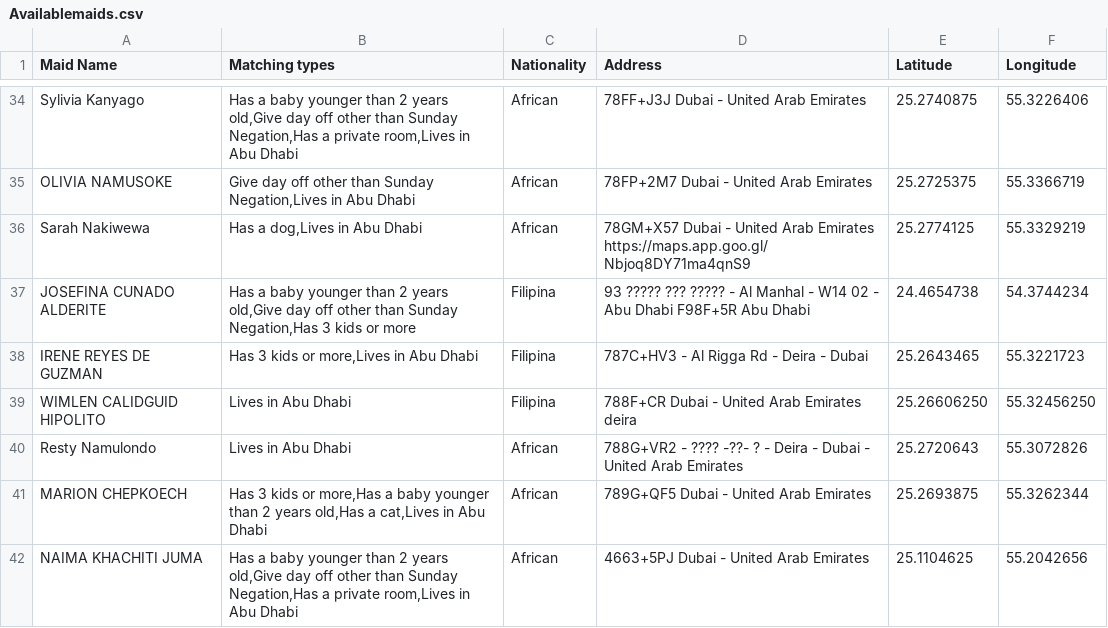
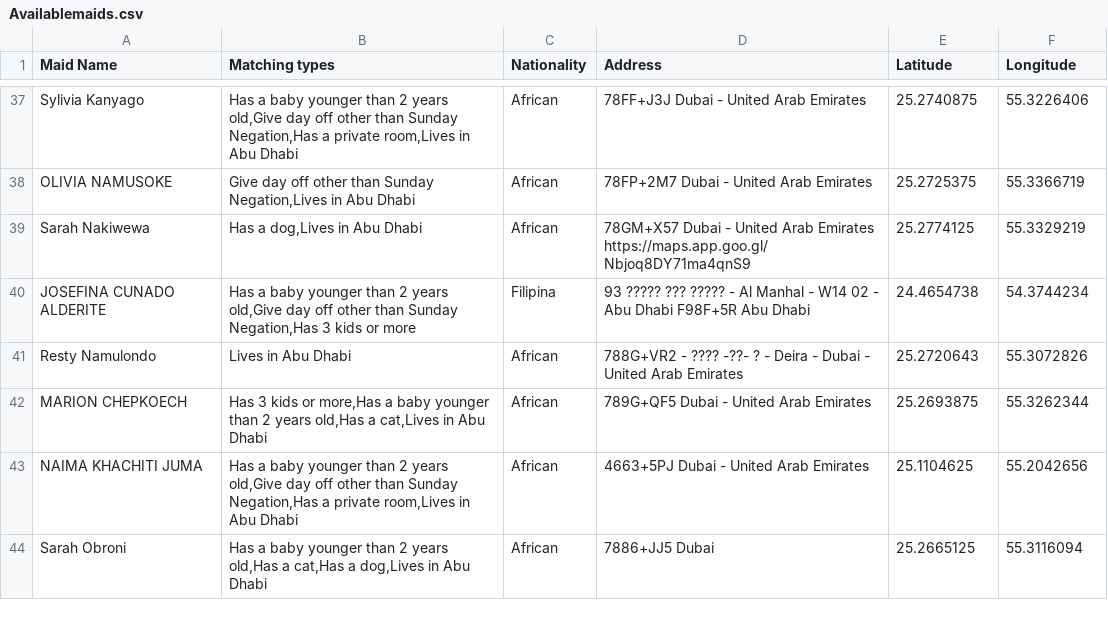
Before and after one commit to charbelchdid/map, a CSV file: Availablemaids.csv, drawn as a sheet; only a part is shown, gaps mark what is left out; the shorter side is filled out with more unchanged rows; removed rows and columns are numbered as before the commit, all else as after; ↵ is a line break in a cell; the diff covers the shown part only; the diff names each change by its address in the sheet, - before the commit and + after, or states it on an @@ line.

Commit message:
Update Hired Live-out Maids Raw Data AVAILABLE CSV on 2025-06-27T09:05:08.100Z

```diff
--- a/Availablemaids.csv
+++ b/Availablemaids.csv
-row 38: IRENE REYES DE GUZMAN | Has 3 kids or more,Lives in Abu Dhabi | Filipina | 787C+HV3 - Al Rigga Rd - Deira - Dubai | 25.2643465 | 55.3221723
-row 39: WIMLEN CALIDGUID HIPOLITO | Lives in Abu Dhabi | Filipina | 788F+CR Dubai - United Arab Emirates ↵ deira | 25.26606250 | 55.32456250
```
Also changed, not shown: 14 added rows and 13 removed rows elsewhere in this file.
